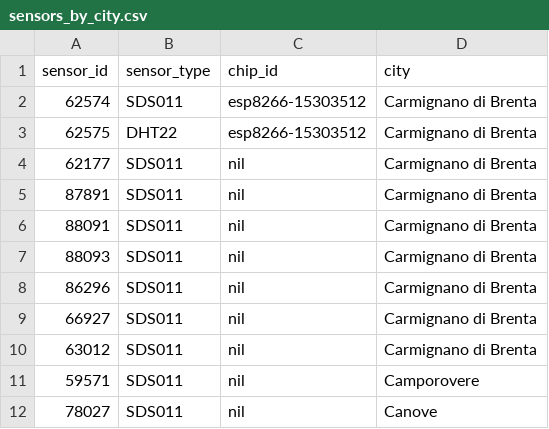
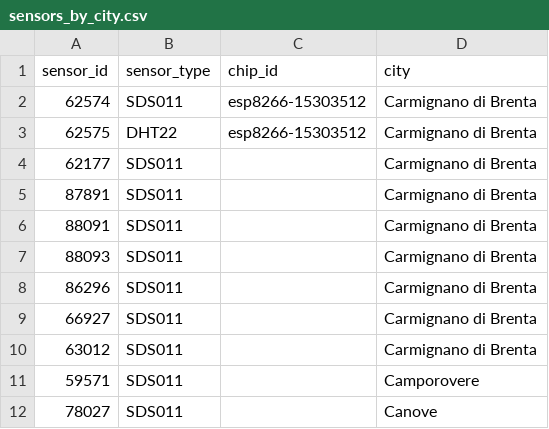
Before and after one commit to mezzato/legambiente-altapadovana, a CSV file: sensorcommunity/influxdb/sensors_by_city.csv, drawn as a sheet.

```diff
--- a/sensorcommunity/influxdb/sensors_by_city.csv
+++ b/sensorcommunity/influxdb/sensors_by_city.csv
@@ -3,10 +3,10 @@ sensor_id,sensor_type,chip_id,city
 62575,DHT22,esp8266-15303512,Carmignano di Brenta
-62177,SDS011,nil,Carmignano di Brenta
-87891,SDS011,nil,Carmignano di Brenta
-88091,SDS011,nil,Carmignano di Brenta
-88093,SDS011,nil,Carmignano di Brenta
-86296,SDS011,nil,Carmignano di Brenta
-66927,SDS011,nil,Carmignano di Brenta
-63012,SDS011,nil,Carmignano di Brenta
-59571,SDS011,nil,Camporovere
-78027,SDS011,nil,Canove
+62177,SDS011,,Carmignano di Brenta
+87891,SDS011,,Carmignano di Brenta
+88091,SDS011,,Carmignano di Brenta
+88093,SDS011,,Carmignano di Brenta
+86296,SDS011,,Carmignano di Brenta
+66927,SDS011,,Carmignano di Brenta
+63012,SDS011,,Carmignano di Brenta
+59571,SDS011,,Camporovere
+78027,SDS011,,Canove
```
Also changed, not shown: 1 other file.
